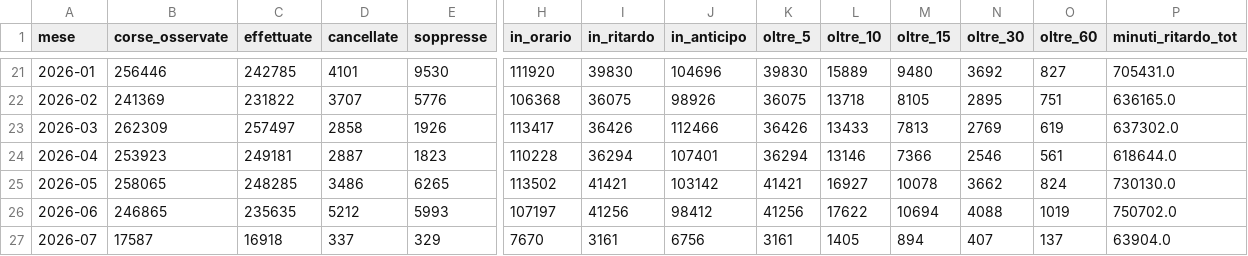
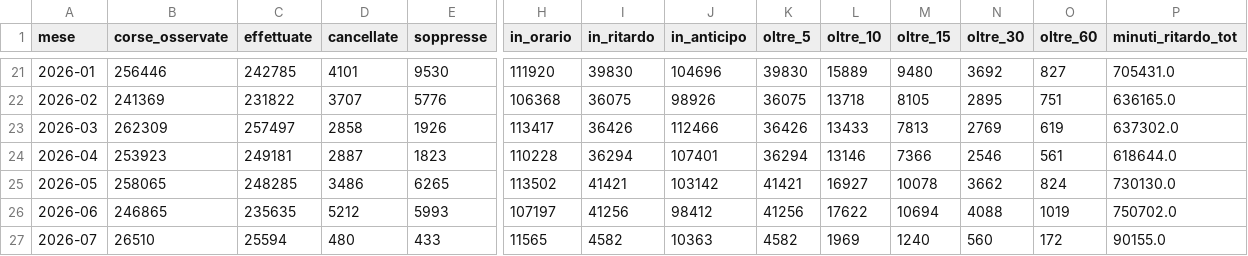
Before and after one commit to DrElegantia/trainstats-dashboard, a CSV file: data/gold/kpi_mese.csv, drawn as a sheet; only a part is shown, gaps mark what is left out; the diff covers the shown part only; the diff names each change by its address in the sheet, - before the commit and + after, or states it on an @@ line.

```diff
--- a/data/gold/kpi_mese.csv
+++ b/data/gold/kpi_mese.csv
-B27 (corse_osservate): 17587
+B27 (corse_osservate): 26510
-C27 (effettuate): 16918
+C27 (effettuate): 25594
-D27 (cancellate): 337
+D27 (cancellate): 480
-E27 (soppresse): 329
+E27 (soppresse): 433
-H27 (in_orario): 7670
+H27 (in_orario): 11565
-I27 (in_ritardo): 3161
+I27 (in_ritardo): 4582
-J27 (in_anticipo): 6756
+J27 (in_anticipo): 10363
-K27 (oltre_5): 3161
+K27 (oltre_5): 4582
-L27 (oltre_10): 1405
+L27 (oltre_10): 1969
-M27 (oltre_15): 894
+M27 (oltre_15): 1240
-N27 (oltre_30): 407
+N27 (oltre_30): 560
-O27 (oltre_60): 137
+O27 (oltre_60): 172
-P27 (minuti_ritardo_tot): 63904.0
+P27 (minuti_ritardo_tot): 90155.0
```
Also changed, not shown: 7 edited cells elsewhere in this file, data/gold/hist_mese_categoria.csv, data/gold/kpi_dettaglio.csv, 11 other files.
